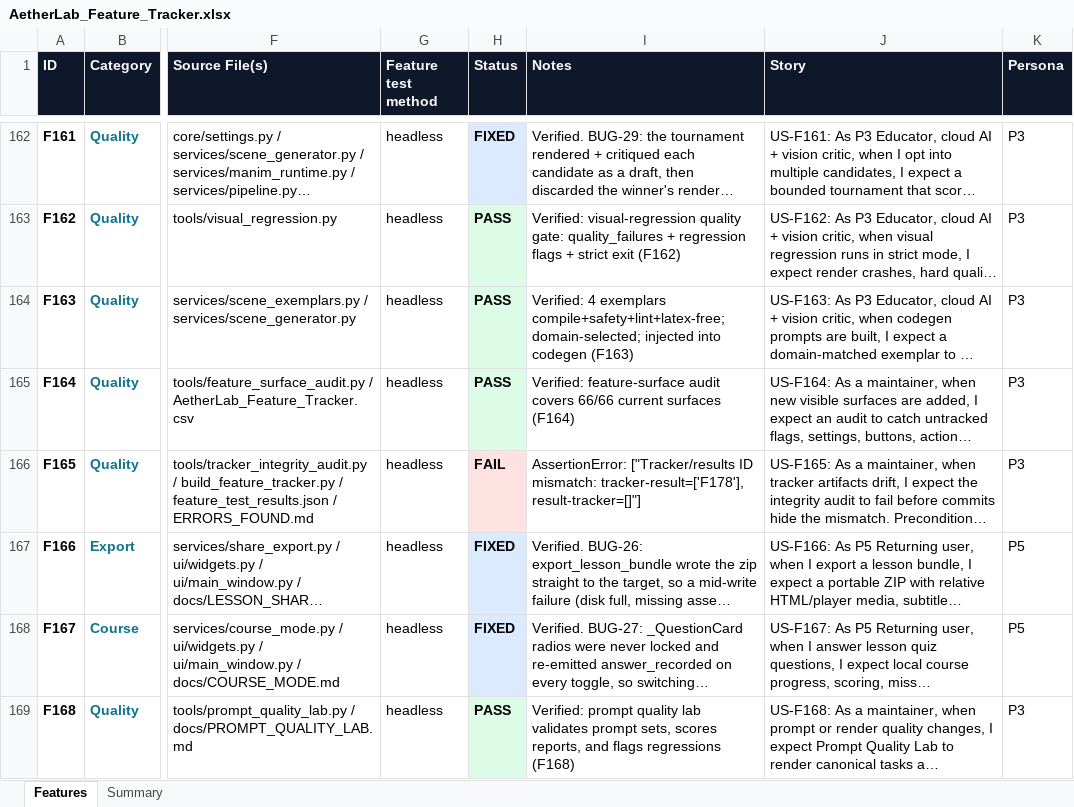
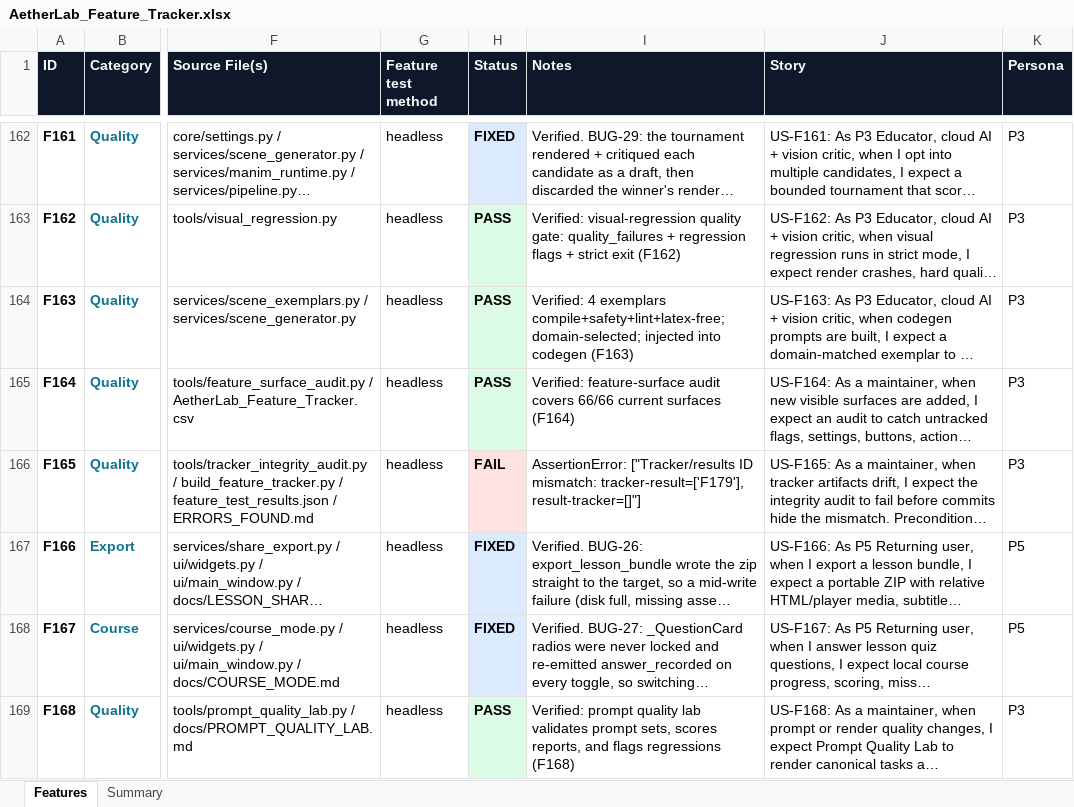
Before and after one commit to gopheriv/aetherlab, an Excel workbook: AetherLab_Feature_Tracker.xlsx, sheet Features, drawn as a sheet; only a part is shown, gaps mark what is left out; long unchanged cells end in …; values as stored, in another font and other column widths than the file's, no borders; the diff covers the shown part only; the diff names each change by its address in the sheet, - before the commit and + after, or states it on an @@ line.

```diff
--- a/AetherLab_Feature_Tracker.xlsx (sheet Features)
+++ b/AetherLab_Feature_Tracker.xlsx (sheet Features)
-I166 (Notes): …ID mismatch: tracker-result=['F178'], result-tracker=[]"]
+I166 (Notes): …ID mismatch: tracker-result=['F179'], result-tracker=[]"]
```
Also changed, not shown: 1 added row elsewhere in this sheet, sheet Summary, 8 other files.
